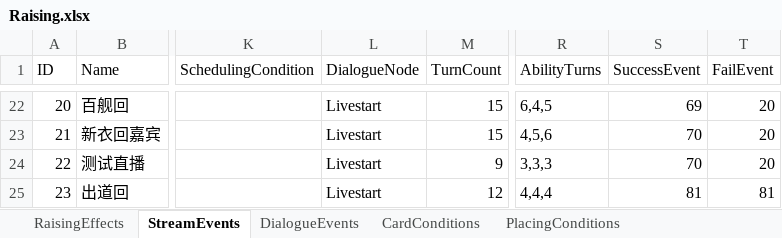
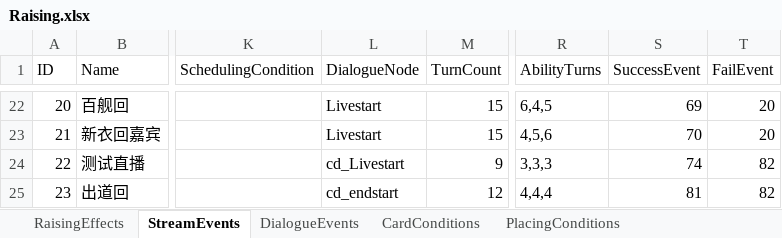
Before and after one commit to MHProtein/VTuberSim, an Excel workbook: Assets/StreamingAssets/Configurations/Raising.xlsx, sheet StreamEvents, drawn as a sheet; only a part is shown, gaps mark what is left out; values as stored, in another font and other column widths than the file's, no borders; the diff names each change by its address in the sheet, - before the commit and + after, or states it on an @@ line.

```diff
--- a/Assets/StreamingAssets/Configurations/Raising.xlsx (sheet StreamEvents)
+++ b/Assets/StreamingAssets/Configurations/Raising.xlsx (sheet StreamEvents)
-L24 (DialogueNode): Livestart
+L24 (DialogueNode): cd_Livestart
-S24 (SuccessEvent): 70
+S24 (SuccessEvent): 74
-T24 (FailEvent): 20
+T24 (FailEvent): 82
-L25 (DialogueNode): Livestart
+L25 (DialogueNode): cd_endstart
-T25 (FailEvent): 81
+T25 (FailEvent): 82
```
Also changed, not shown: sheet DialogueEvents, 22 other files.
